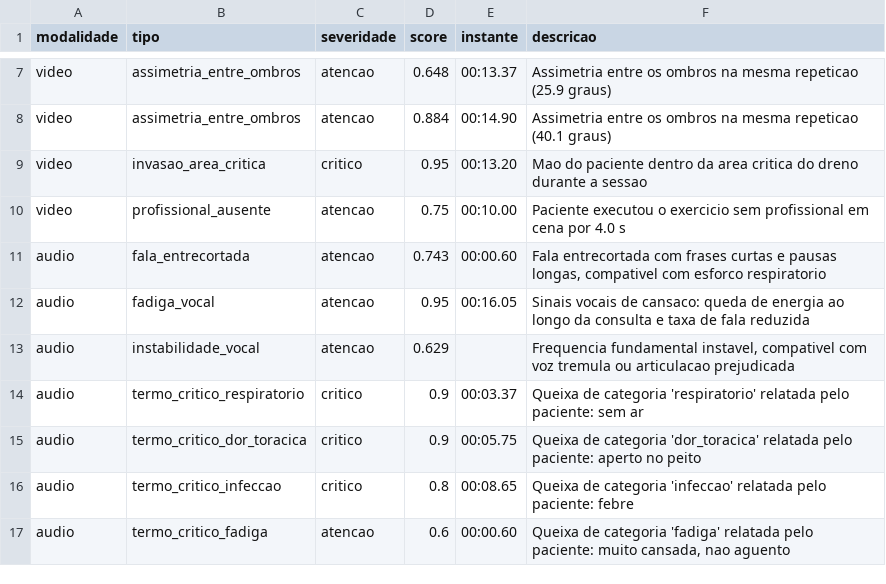
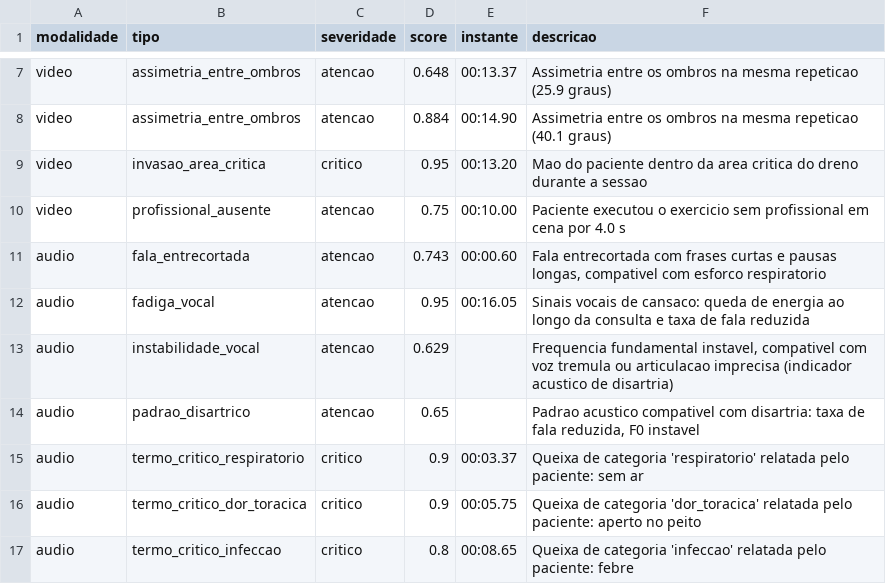
Before and after one commit to netomantonio/tech-challenge-1, a CSV file: resultados/fase4/PAC-0006/achados.csv, drawn as a sheet; only a part is shown, gaps mark what is left out; the shorter side is filled out with more unchanged rows.

```diff
--- a/resultados/fase4/PAC-0006/achados.csv
+++ b/resultados/fase4/PAC-0006/achados.csv
@@ -12,3 +12,4 @@ audio,fala_entrecortada,atencao,0.743,00:00.60,"Fala entrecortada com frases cur
 audio,fadiga_vocal,atencao,0.95,00:16.05,Sinais vocais de cansaco: queda de energia ao longo da consulta e taxa de fala reduzida
-audio,instabilidade_vocal,atencao,0.629,,"Frequencia fundamental instavel, compativel com voz tremula ou articulacao prejudicada"
+audio,instabilidade_vocal,atencao,0.629,,"Frequencia fundamental instavel, compativel com voz tremula ou articulacao imprecisa (indicador acustico de disartria)"
+audio,padrao_disartrico,atencao,0.65,,"Padrao acustico compativel com disartria: taxa de fala reduzida, F0 instavel"
 audio,termo_critico_respiratorio,critico,0.9,00:03.37,Queixa de categoria 'respiratorio' relatada pelo paciente: sem ar
```
Also changed, not shown: 23 other files.
